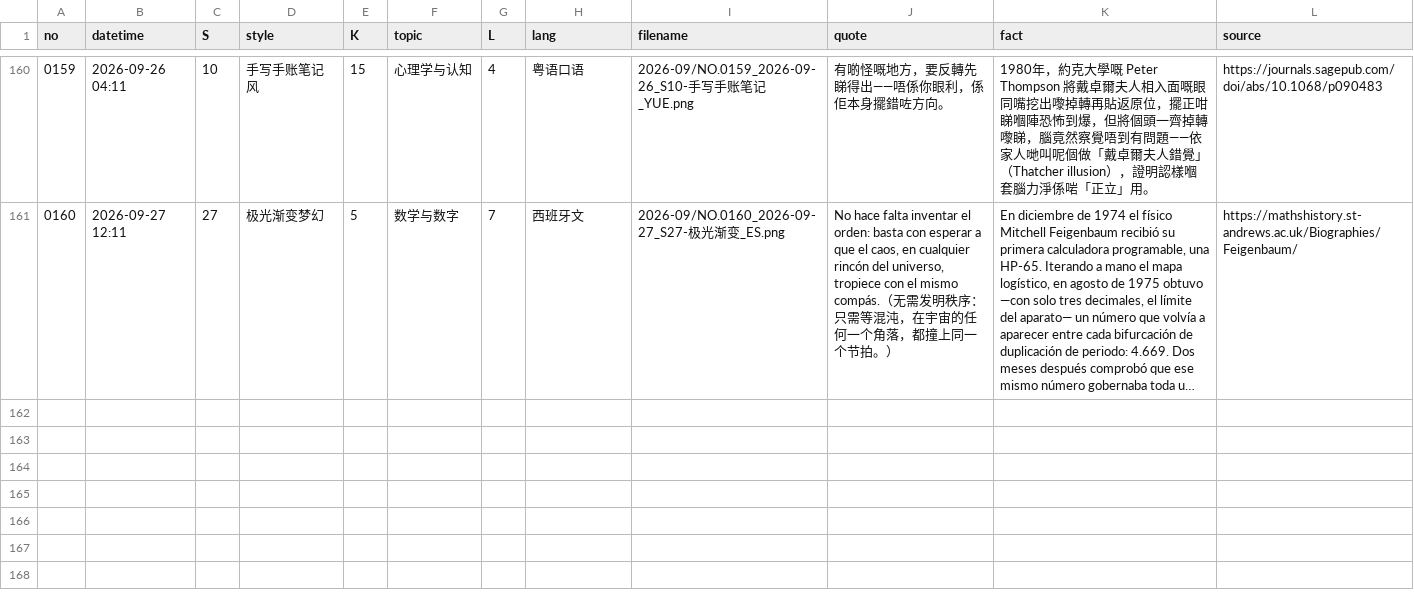
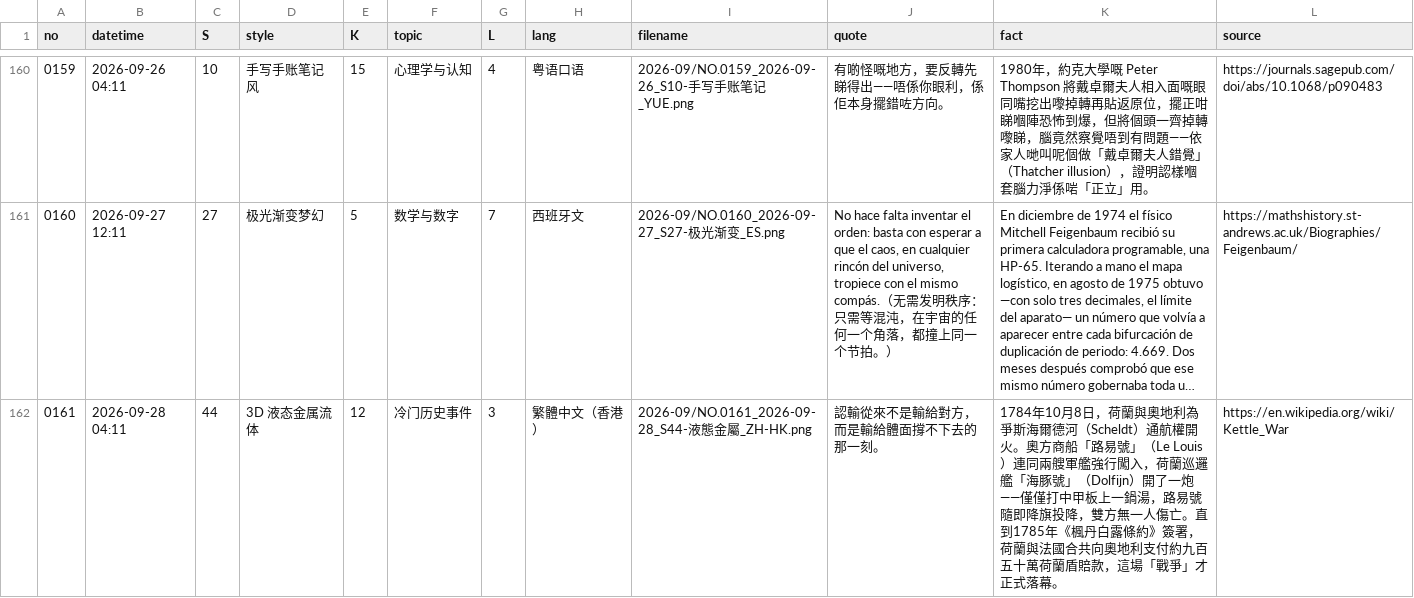
Before and after one commit to Chauban/ClaudeAtelier, a CSV file: Cards/cards-index.csv, drawn as a sheet; only a part is shown, gaps mark what is left out; long unchanged cells end in …; the diff names each change by its address in the sheet, - before the commit and + after, or states it on an @@ line.

```diff
--- a/Cards/cards-index.csv
+++ b/Cards/cards-index.csv
+row 162: 0161 | 2026-09-28 04:11 | 44 | 3D 液态金属流体 | 12 | 冷门历史事件 | 3 | 繁體中文（香港） | 2026-09/NO.0161_2026-09-28_S44-液態金屬_ZH-HK.png | 認輸從來不是輸給對方，而是輸給體面撐不下去的那一刻。 | 1784年10月8日，荷蘭與奧地利為爭斯海爾德河（Scheldt）通航權開火。奧方商船「路易號」（Le Louis）連同兩艘軍艦強行闖入，荷蘭巡邏艦「海豚號」（Dolfijn）開了一炮——僅僅打中甲板上一鍋湯，路易號隨即降旗投降，雙方無一人傷亡。直到1785年《楓丹白露條約》簽署，荷蘭與法國合共向奧地利支付約九百五十萬荷蘭盾賠款，這場「戰爭」才正式落幕。 | https://en.wikipedia.org/wiki/Kettle_War
```
Also changed, not shown: 5 other files.
